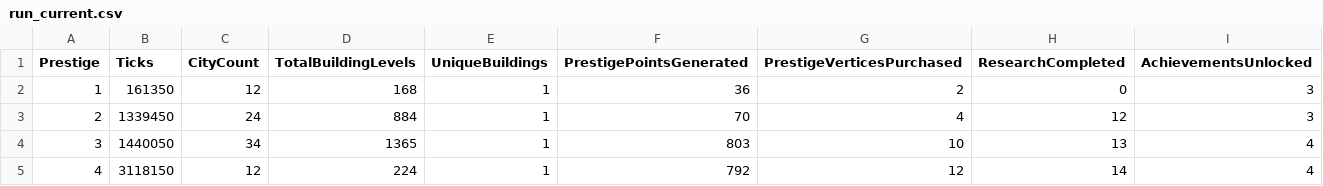
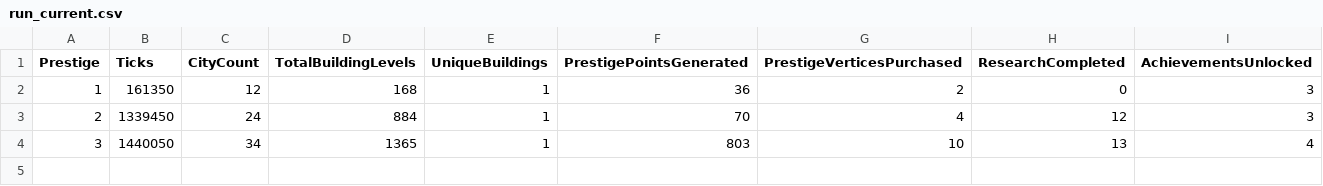
Before and after one commit to Danakh/SettlersOfIdlestan, a CSV file: SOITests/saves/run_current.csv, drawn as a sheet.

Commit message:
correction chargement save

```diff
--- a/SOITests/saves/run_current.csv
+++ b/SOITests/saves/run_current.csv
@@ -4,2 +4 @@ Prestige,Ticks,CityCount,TotalBuildingLevels,UniqueBuildings,PrestigePointsGener
 3,1440050,34,1365,1,803,10,13,4
-4,3118150,12,224,1,792,12,14,4
```
Also changed, not shown: 7 other files.
